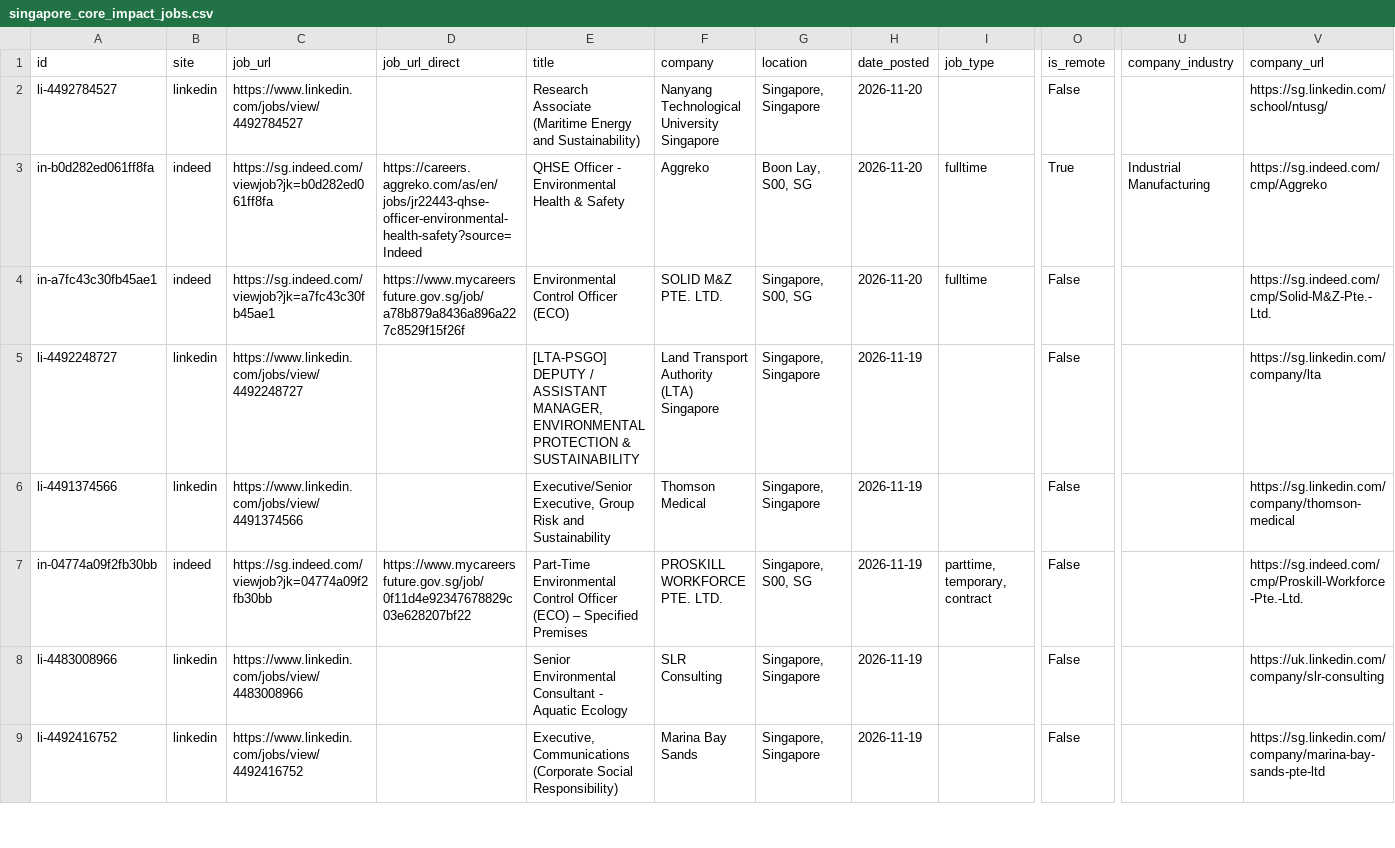
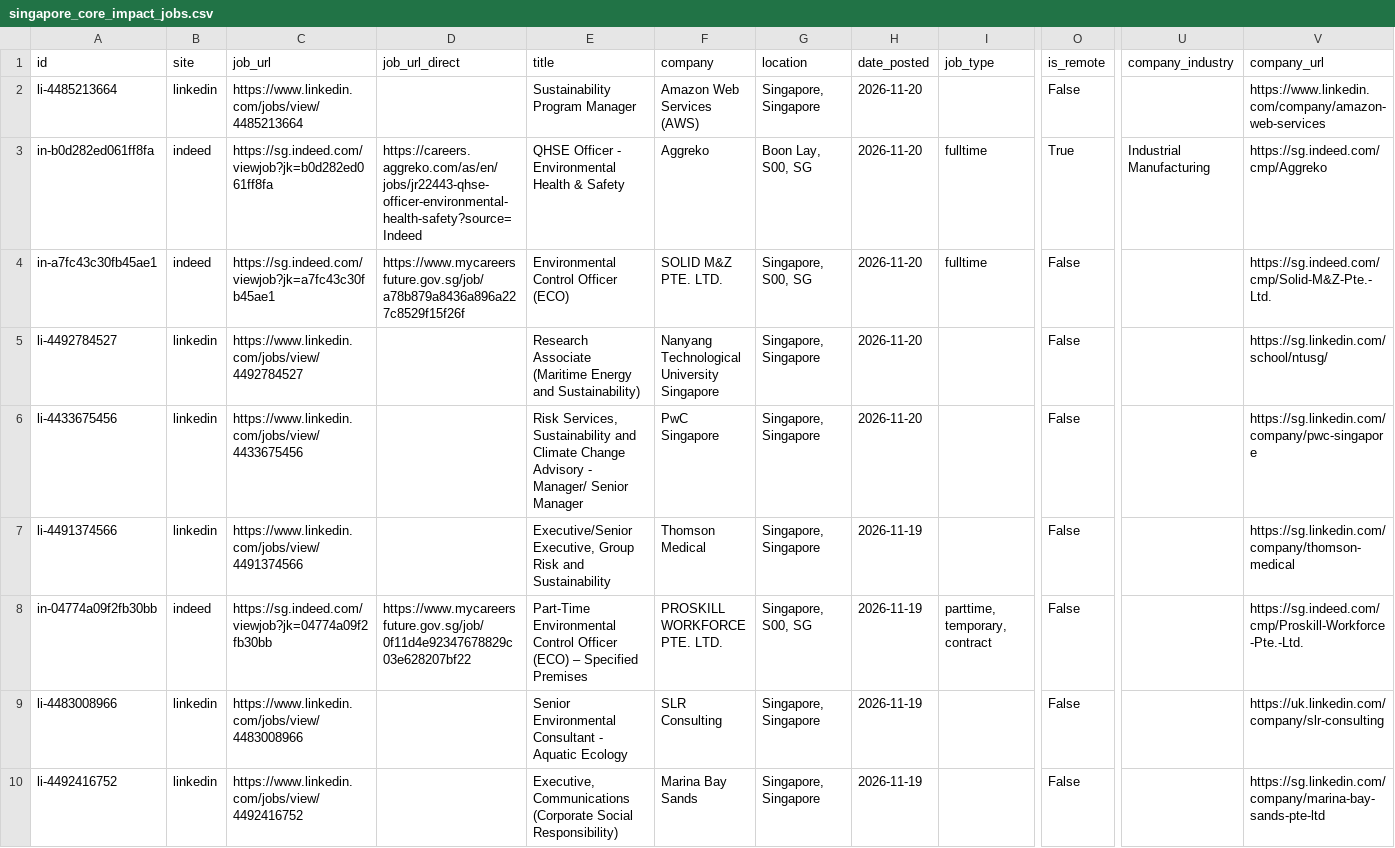
Before and after one commit to phyllispp/impact-jobs, a CSV file: singapore_core_impact_jobs.csv, drawn as a sheet; only a part is shown, gaps mark what is left out; addresses are those after the commit; rows hold the shown columns only; the diff covers the shown part only; the diff names each change by its address in the sheet, - before the commit and + after, or states it on an @@ line.

```diff
--- a/singapore_core_impact_jobs.csv
+++ b/singapore_core_impact_jobs.csv
-A2 (id): li-4492784527
+A2 (id): li-4485213664
-C2 (job_url): https://www.linkedin.com/jobs/view/4492784527
+C2 (job_url): https://www.linkedin.com/jobs/view/4485213664
-E2 (title): Research Associate (Maritime Energy and Sustainability)
+E2 (title): Sustainability Program Manager
-F2 (company): Nanyang Technological University Singapore
+F2 (company): Amazon Web Services (AWS)
-V2 (company_url): https://sg.linkedin.com/school/ntusg/
+V2 (company_url): https://www.linkedin.com/company/amazon-web-services
+row 5: li-4492784527 | linkedin | https://www.linkedin.com/jobs/view/4492784527 |  | Research Associate (Maritime Energy and Sustainability) | Nanyang Technological University Singapore | Singapore, Singapore | 2026-11-20 |  | False |  | https://sg.linkedin.com/school/ntusg/
-A6 (id): li-4492248727
+A6 (id): li-4433675456
-C6 (job_url): https://www.linkedin.com/jobs/view/4492248727
+C6 (job_url): https://www.linkedin.com/jobs/view/4433675456
-E6 (title): [LTA-PSGO] DEPUTY / ASSISTANT MANAGER, ENVIRONMENTAL PROTECTION & SUSTAINABILITY
+E6 (title): Risk Services, Sustainability and Climate Change Advisory - Manager/ Senior Manager
-F6 (company): Land Transport Authority (LTA) Singapore
+F6 (company): PwC Singapore
-H6 (date_posted): 2026-11-19
+H6 (date_posted): 2026-11-20
-V6 (company_url): https://sg.linkedin.com/company/lta
+V6 (company_url): https://sg.linkedin.com/company/pwc-singapore
```
Also changed, not shown: 2 added rows, 7 removed rows, 6 moved rows and 10 edited cells elsewhere in this file, 1 other file.
